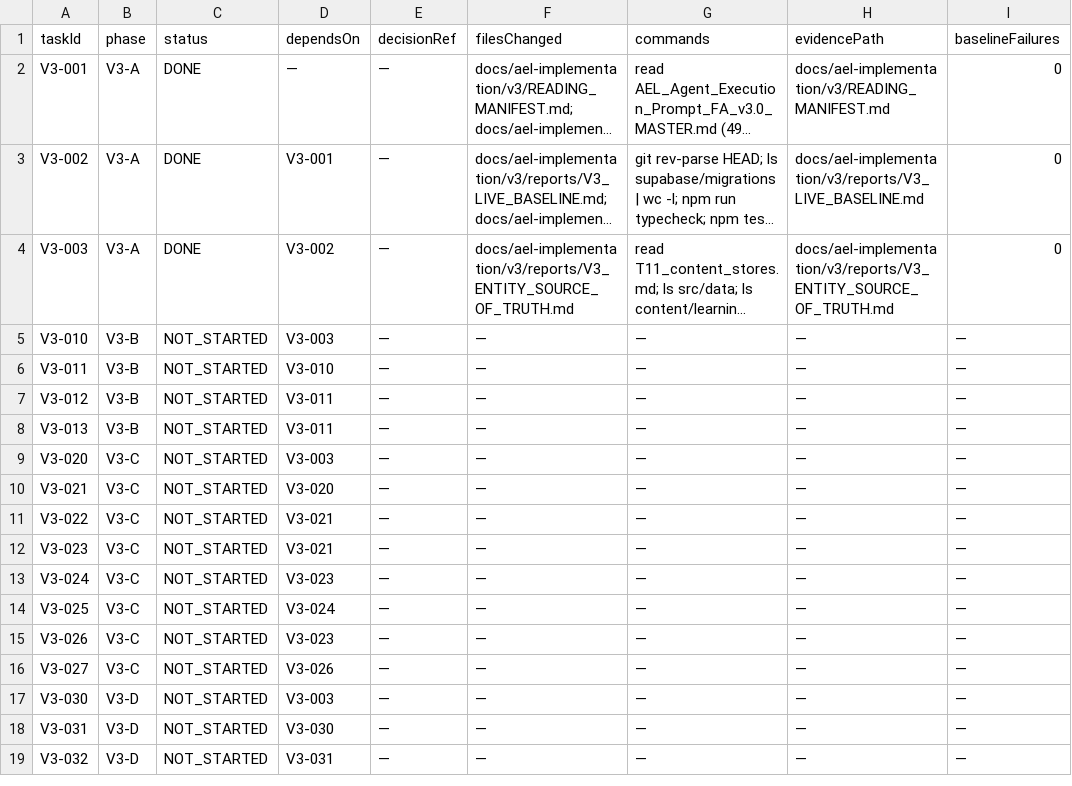
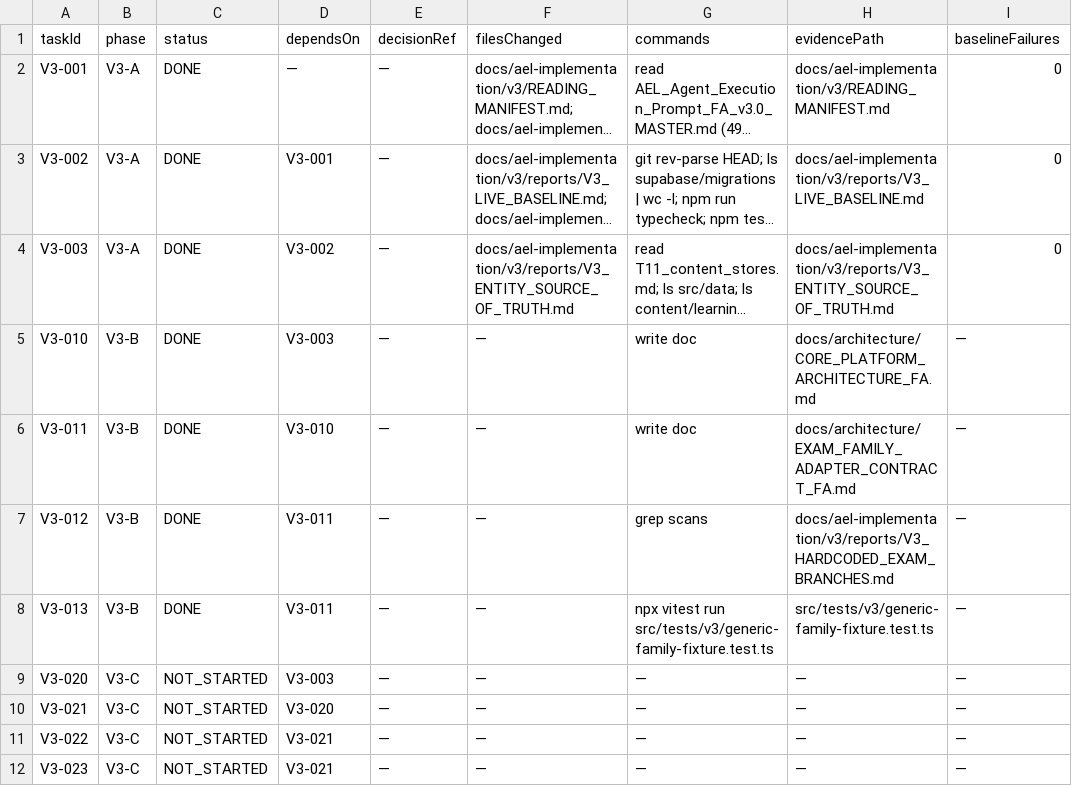
Before and after one commit to rrasi90/konkortelegrambot, a CSV file: docs/ael-implementation/v3/AEL_V3_LEDGER.csv, drawn as a sheet; only a part is shown; the shorter side is filled out with more unchanged rows; long unchanged cells end in …; the diff names each change by its address in the sheet, - before the commit and + after, or states it on an @@ line.

```diff
--- a/docs/ael-implementation/v3/AEL_V3_LEDGER.csv
+++ b/docs/ael-implementation/v3/AEL_V3_LEDGER.csv
-C5:C8 (status): NOT_STARTED
+C5:C8 (status): DONE
-G5:G6 (commands): —
+G5:G6 (commands): write doc
-H5 (evidencePath): —
+H5 (evidencePath): docs/architecture/CORE_PLATFORM_ARCHITECTURE_FA.md
-H6 (evidencePath): —
+H6 (evidencePath): docs/architecture/EXAM_FAMILY_ADAPTER_CONTRACT_FA.md
-G7 (commands): —
+G7 (commands): grep scans
-H7 (evidencePath): —
+H7 (evidencePath): docs/ael-implementation/v3/reports/V3_HARDCODED_EXAM_BRANCHES.md
-G8 (commands): —
+G8 (commands): npx vitest run src/tests/v3/generic-family-fixture.test.ts
-H8 (evidencePath): —
+H8 (evidencePath): src/tests/v3/generic-family-fixture.test.ts
```
Also changed, not shown: docs/ael-implementation/v3/reports/V3_GAP_REGISTER.csv, 5 other files.
